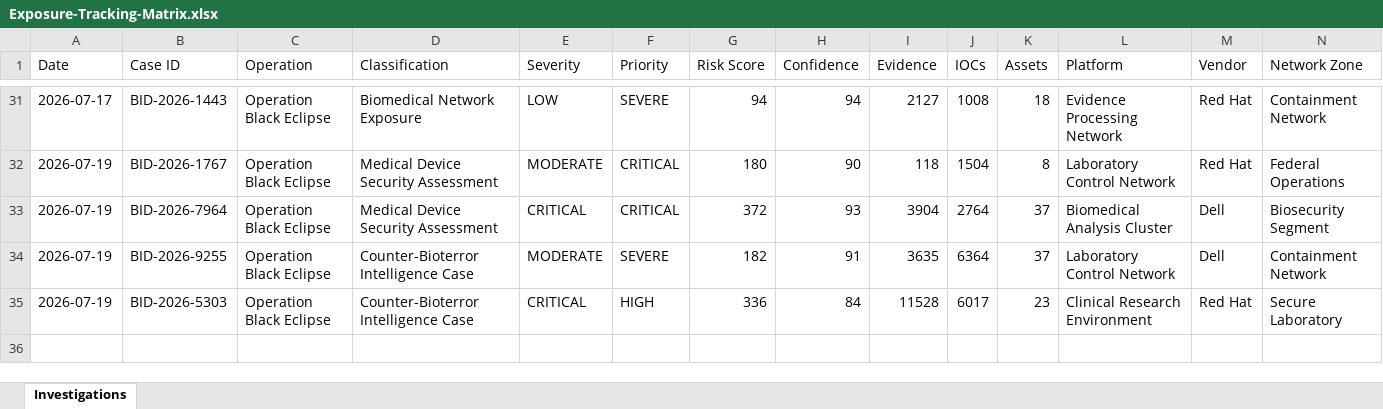
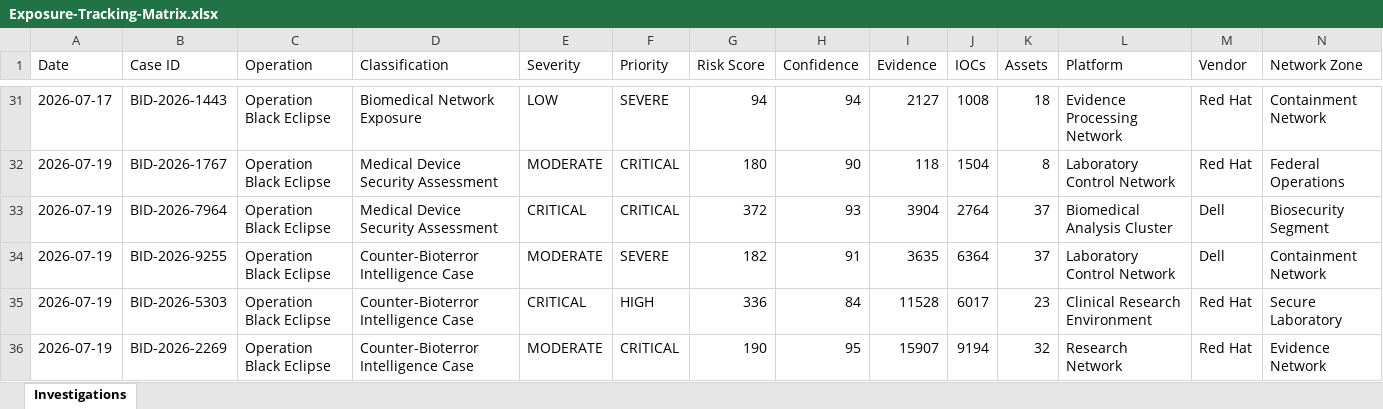
Before and after one commit to DRA3V50/BioDefense-Intelligence-Division, an Excel workbook: workbooks/Exposure-Tracking-Matrix.xlsx, sheet Investigations, drawn as a sheet; only a part is shown, gaps mark what is left out; values as stored, in another font and other column widths than the file's, no borders; rows hold the shown columns only; the diff names each change by its address in the sheet, - before the commit and + after, or states it on an @@ line.

```diff
--- a/workbooks/Exposure-Tracking-Matrix.xlsx (sheet Investigations)
+++ b/workbooks/Exposure-Tracking-Matrix.xlsx (sheet Investigations)
+row 36: 2026-07-19 | BID-2026-2269 | Operation Black Eclipse | Counter-Bioterror Intelligence Case | MODERATE | CRITICAL | 190 | 95 | 15907 | 9194 | 32 | Research Network | Red Hat | Evidence Network
```
Also changed, not shown: 18 other files.
